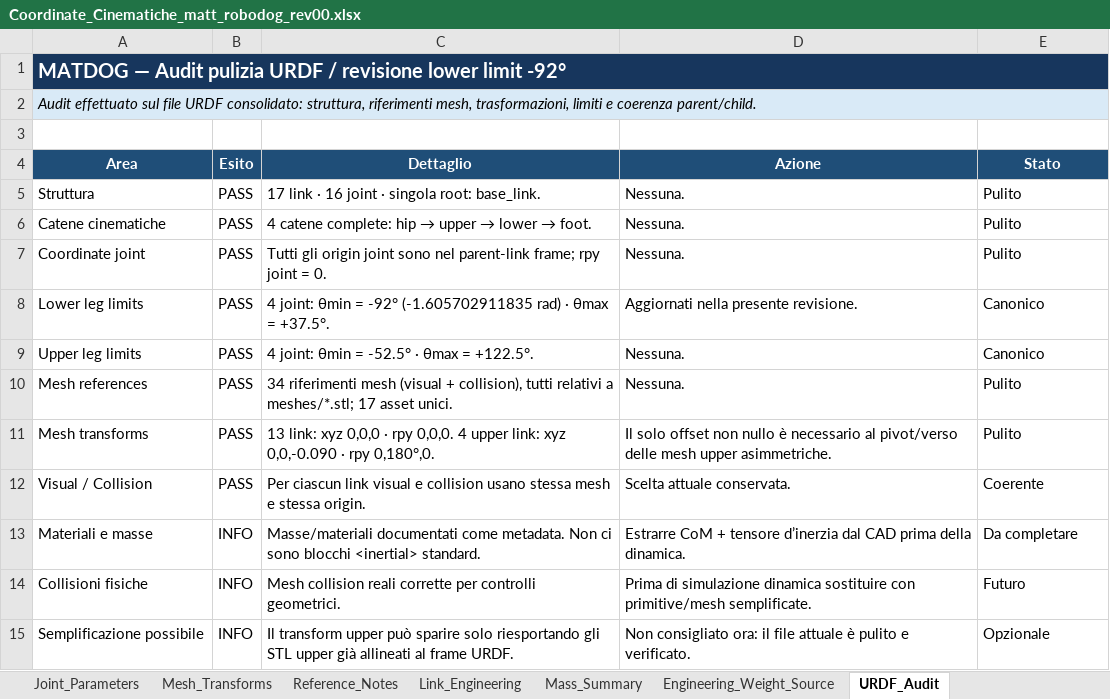
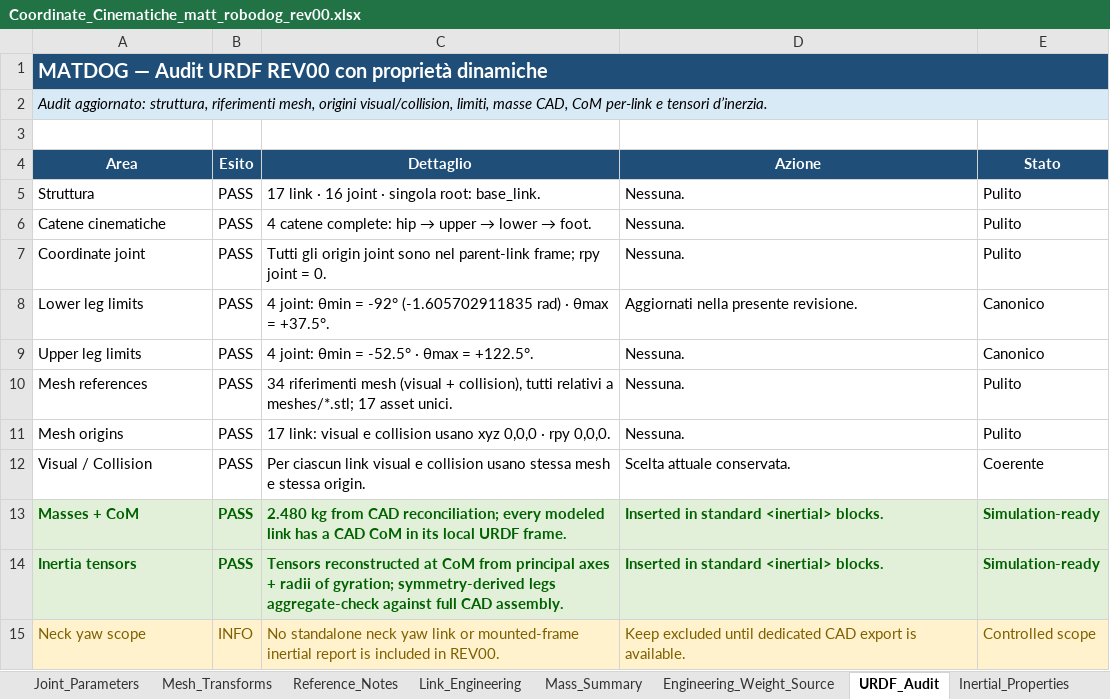
Before and after one commit to MattRobotics/robot-dog, an Excel workbook: 03_CAD/URDF/matt_robodog_rev00/reference/Coordinate_Cinematiche_matt_robodog_rev00.xlsx, sheet URDF_Audit, drawn as a sheet; values as stored, in another font and other column widths than the file's, no borders; conditional formats not drawn; removed rows and columns are numbered as before the commit, all else as after; the diff names each change by its address in the sheet, - before the commit and + after, or states it on an @@ line.

Commit message:
feat(urdf): add REV00 CAD inertial properties

```diff
--- a/03_CAD/URDF/matt_robodog_rev00/reference/Coordinate_Cinematiche_matt_robodog_rev00.xlsx (sheet URDF_Audit)
+++ b/03_CAD/URDF/matt_robodog_rev00/reference/Coordinate_Cinematiche_matt_robodog_rev00.xlsx (sheet URDF_Audit)
+sheet tab: Inertial_Properties
-A1 (Area): …— Audit pulizia URDF / revisione lower limit -92°
+A1 (Area): …— Audit URDF REV00 con proprietà dinamiche
-A1:E1 fill: #17365D
+A1:E1 fill: #1F4E78
-A2 (Area): Audit effettuato sul file URDF consolidato: struttura, riferimenti mesh, trasformazioni, limiti e coerenza parent/child.
+A2 (Area): Audit aggiornato: struttura, riferimenti mesh, origini visual/collision, limiti, masse CAD, CoM per-link e tensori d’inerzia.
-A11 (Area): Mesh transforms
+A11 (Area): Mesh origins
-C11 (Dettaglio): 13 link: xyz 0,0,0 · rpy 0,0,0. 4 upper link: xyz 0,0,-0.090 · rpy 0,180°,0.
+C11 (Dettaglio): 17 link: visual e collision usano xyz 0,0,0 · rpy 0,0,0.
-D11 (Azione): Il solo offset non nullo è necessario al pivot/verso delle mesh upper asimmetriche.
+D11 (Azione): Nessuna.
-row 13: Materiali e masse | INFO | Masse/materiali documentati come metadata. Non ci sono blocchi <inertial> standard. | Estrarre CoM + tensore d’inerzia dal CAD prima della dinamica. | Da completare
-row 14: Collisioni fisiche | INFO | Mesh collision reali corrette per controlli geometrici. | Prima di simulazione dinamica sostituire con primitive/mesh semplificate. | Futuro
-row 15: Semplificazione possibile | INFO | Il transform upper può sparire solo riesportando gli STL upper già allineati al frame URDF. | Non consigliato ora: il file attuale è pulito e verificato. | Opzionale
+row 13: Masses + CoM | PASS | 2.480 kg from CAD reconciliation; every modeled link has a CAD CoM in its local URDF frame. | Inserted in standard <inertial> blocks. | Simulation-ready
+row 14: Inertia tensors | PASS | Tensors reconstructed at CoM from principal axes + radii of gyration; symmetry-derived legs aggregate-check against full CAD assembly. | Inserted in standard <inertial> blocks. | Simulation-ready
+row 15: Neck yaw scope | INFO | No standalone neck yaw link or mounted-frame inertial report is included in REV00. | Keep excluded until dedicated CAD export is available. | Controlled scope
```
Also changed, not shown: sheet Mesh_Transforms, sheet Link_Engineering, sheet Mass_Summary, sheet Reference_Notes, sheet Engineering_Weight_Source, other sheet tabs, 2 other files.
